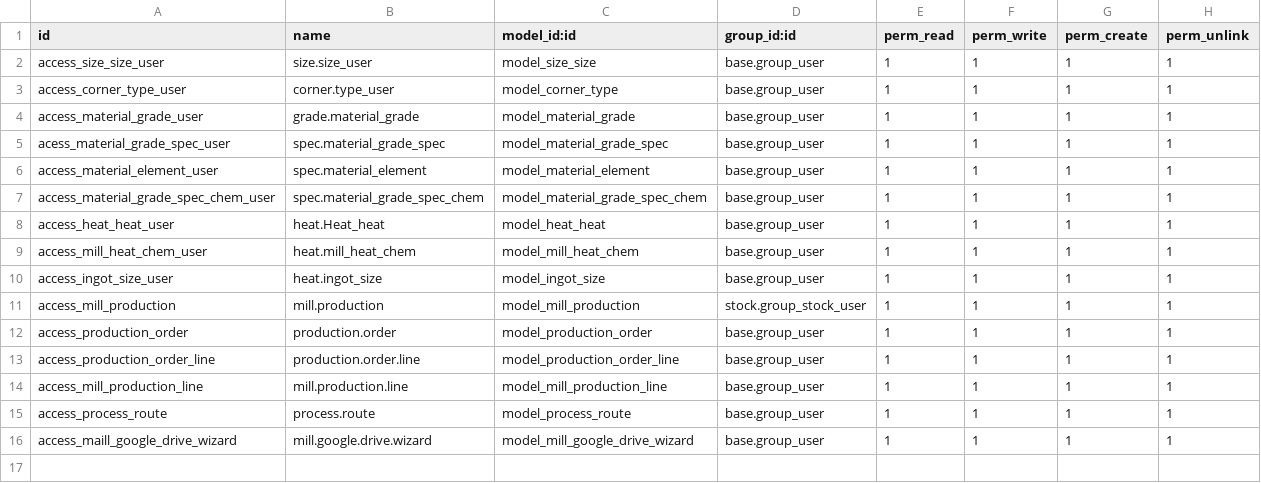
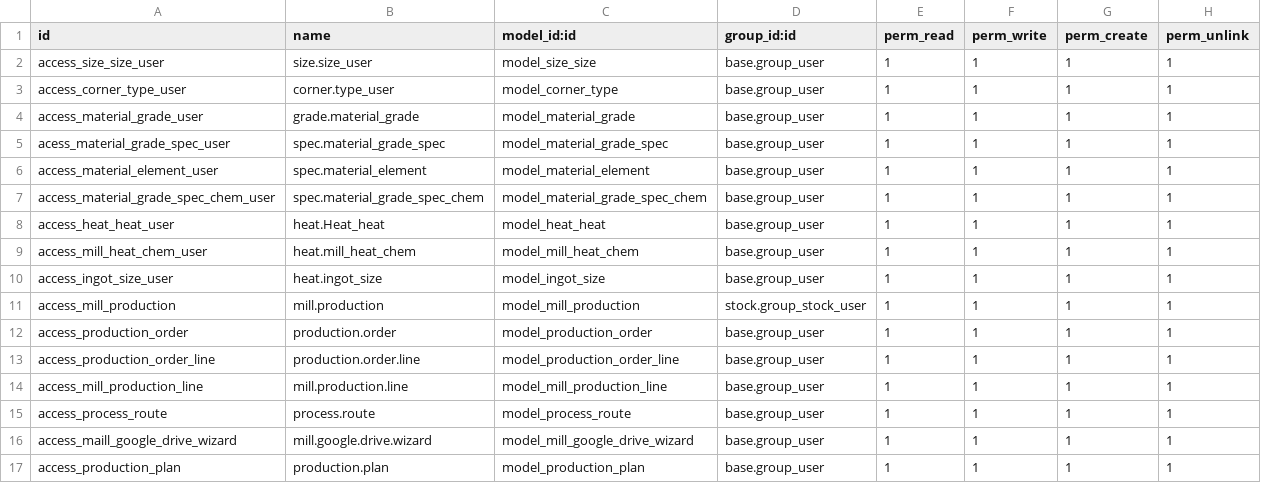
Before and after one commit to shivam1111/singla18, a CSV file: mill_core/security/ir.model.access.csv, drawn as a sheet.

Commit message:
Added production.plan

```diff
--- a/mill_core/security/ir.model.access.csv
+++ b/mill_core/security/ir.model.access.csv
@@ -16 +16,2 @@ access_process_route,process.route,model_process_route,base.group_user,1,1,1,1
 access_maill_google_drive_wizard	,mill.google.drive.wizard,model_mill_google_drive_wizard,base.group_user,1,1,1,1
+access_production_plan,production.plan,model_production_plan,base.group_user,1,1,1,1
```
Also changed, not shown: 4 other files.
